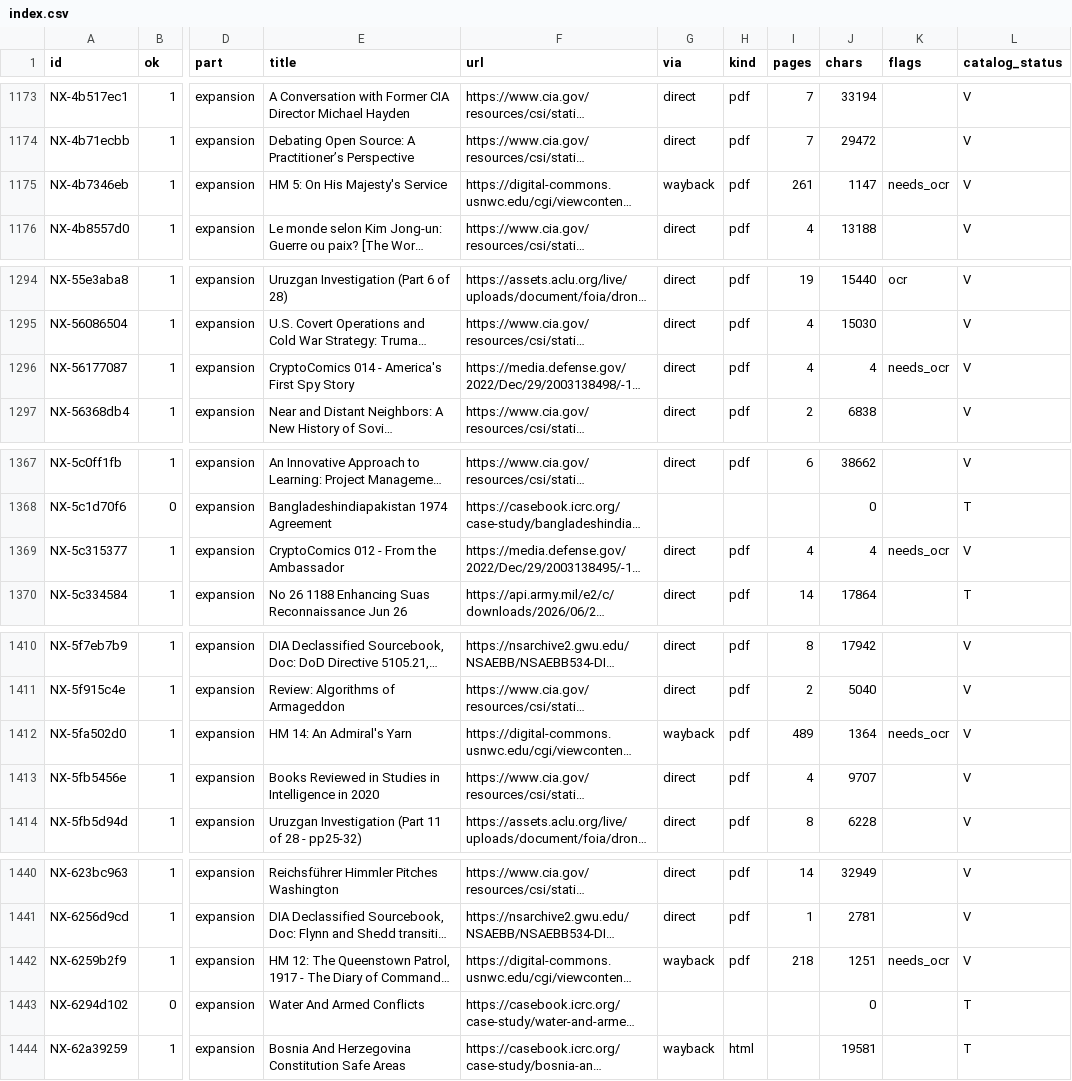
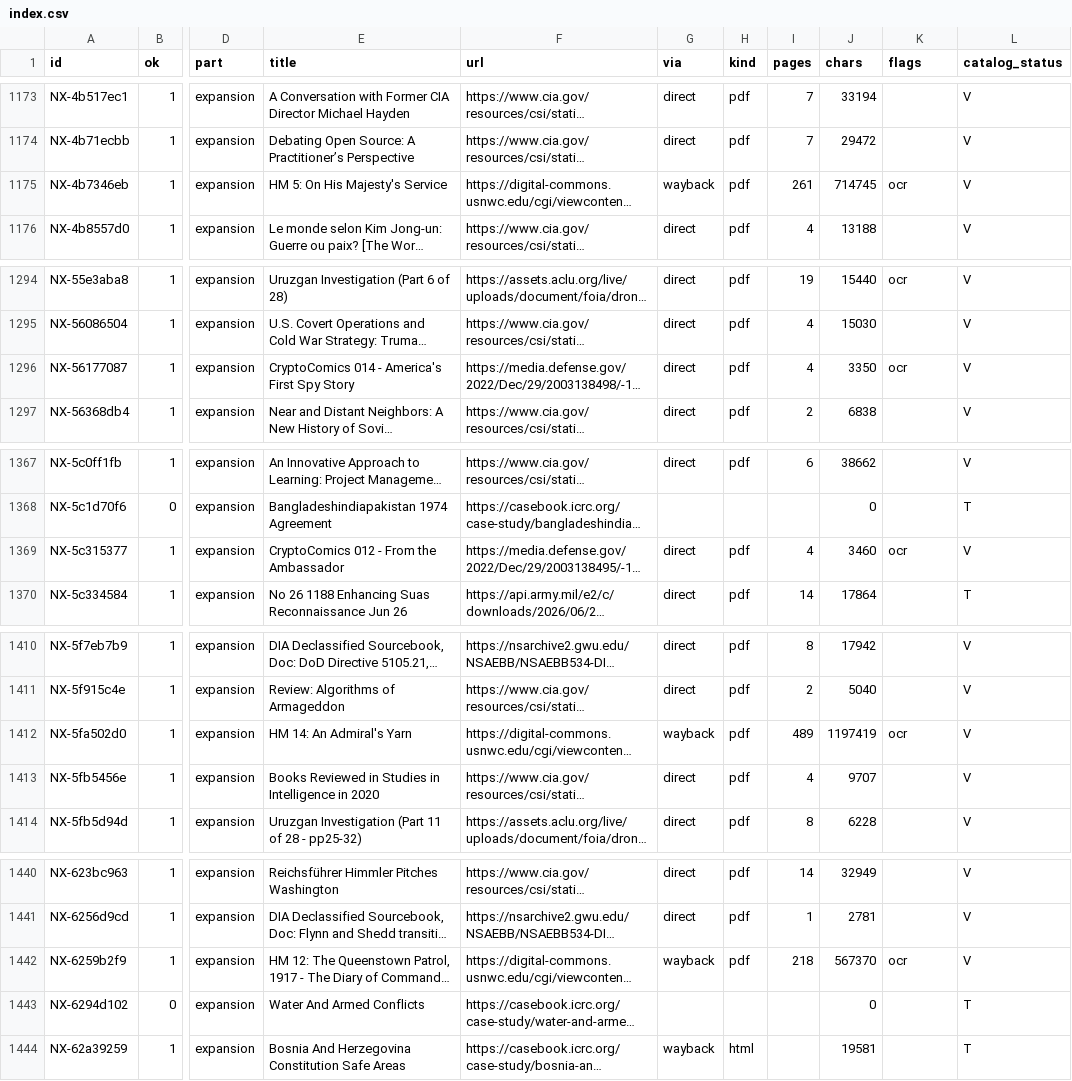
Before and after one commit to banyasp/benchbook-labs, a CSV file: data/corpus/natsec/index.csv, drawn as a sheet; only a part is shown, gaps mark what is left out; long unchanged cells end in …; the diff covers the shown part only; the diff names each change by its address in the sheet, - before the commit and + after, or states it on an @@ line.

```diff
--- a/data/corpus/natsec/index.csv
+++ b/data/corpus/natsec/index.csv
-J1175 (chars): 1147
+J1175 (chars): 714745
-K1175 (flags): needs_ocr
+K1175 (flags): ocr
-J1296 (chars): 4
+J1296 (chars): 3350
-K1296 (flags): needs_ocr
+K1296 (flags): ocr
-J1369 (chars): 4
+J1369 (chars): 3460
-K1369 (flags): needs_ocr
+K1369 (flags): ocr
-J1412 (chars): 1364
+J1412 (chars): 1197419
-K1412 (flags): needs_ocr
+K1412 (flags): ocr
-J1442 (chars): 1251
+J1442 (chars): 567370
-K1442 (flags): needs_ocr
+K1442 (flags): ocr
```
Also changed, not shown: 36 edited cells elsewhere in this file, 48 other files.
